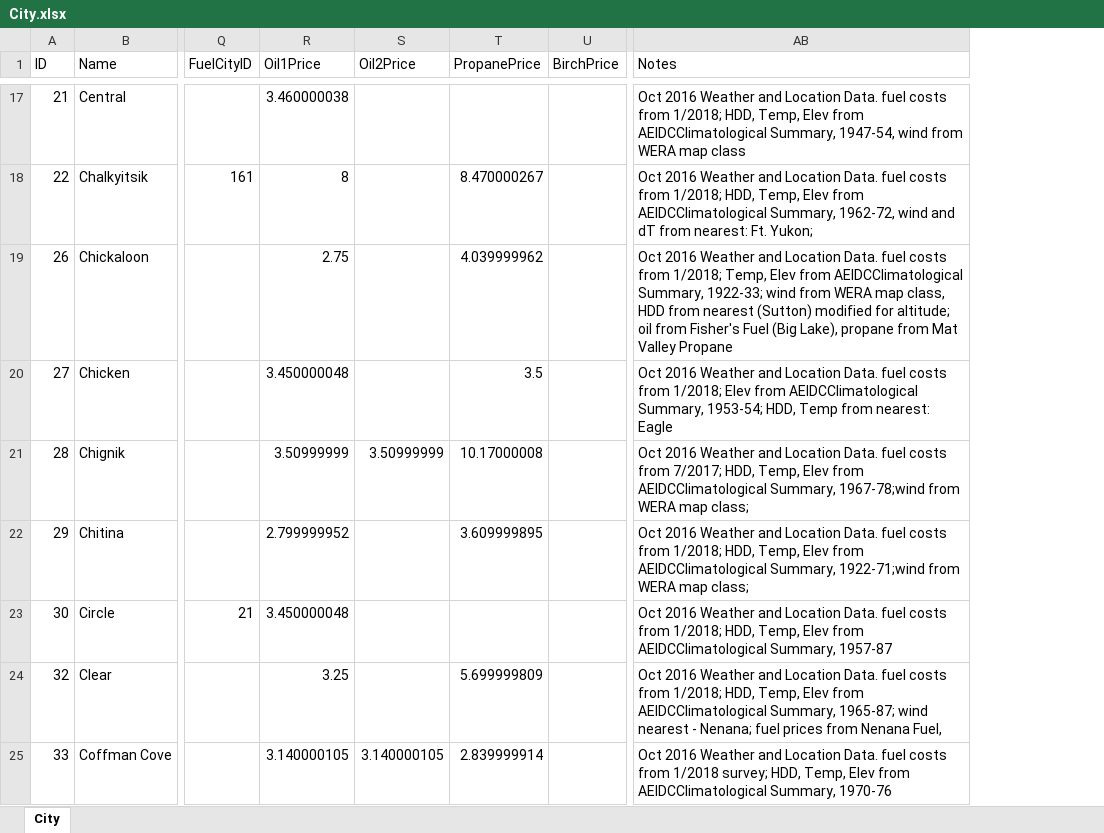
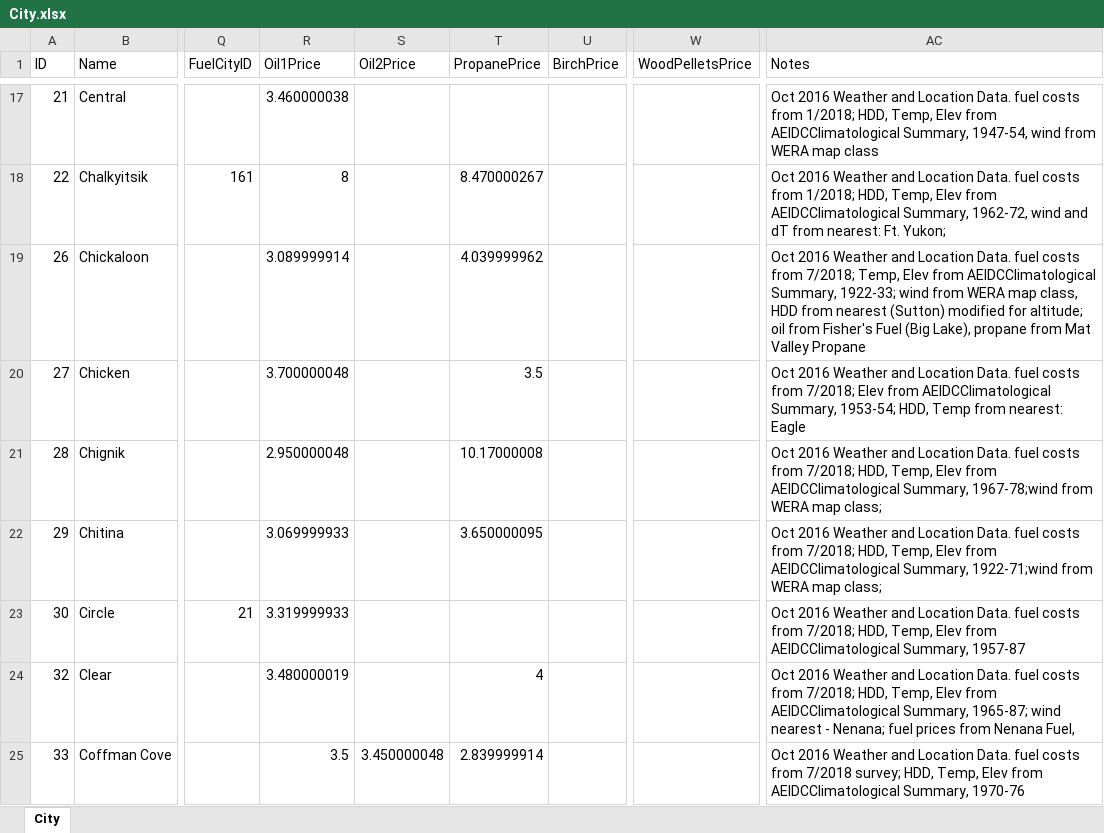
Before and after one commit to RobertLJordan/ak-energy-admin, an Excel workbook: data/city-util/raw/City.xlsx, sheet City, drawn as a sheet; only a part is shown, gaps mark what is left out; values as stored, in another font and other column widths than the file's, no borders; addresses are those after the commit; the diff covers the shown part only; the diff names each change by its address in the sheet, - before the commit and + after, or states it on an @@ line.

```diff
--- a/data/city-util/raw/City.xlsx (sheet City)
+++ b/data/city-util/raw/City.xlsx (sheet City)
+column W (WoodPelletsPrice), empty
-R19 (Oil1Price): 2.75
+R19 (Oil1Price): 3.089999914
-AC19 (Notes): …costs from 1/2018; Temp, Elev…
+AC19 (Notes): …costs from 7/2018; Temp, Elev…
-R20 (Oil1Price): 3.450000048
+R20 (Oil1Price): 3.700000048
-AC20 (Notes): …costs from 1/2018; Elev from…
+AC20 (Notes): …costs from 7/2018; Elev from…
-R21 (Oil1Price): 3.50999999
+R21 (Oil1Price): 2.950000048
-S21 (Oil2Price): 3.50999999
+S21 (Oil2Price): (empty)
-AC21 (Notes): …costs from 7/2017; HDD, Temp,…
+AC21 (Notes): …costs from 7/2018; HDD, Temp,…
-R22 (Oil1Price): 2.799999952
+R22 (Oil1Price): 3.069999933
-T22 (PropanePrice): 3.609999895
+T22 (PropanePrice): 3.650000095
-AC22 (Notes): …costs from 1/2018; HDD, Temp,…
+AC22 (Notes): …costs from 7/2018; HDD, Temp,…
-R23 (Oil1Price): 3.450000048
+R23 (Oil1Price): 3.319999933
-AC23 (Notes): …costs from 1/2018; HDD, Temp,…
+AC23 (Notes): …costs from 7/2018; HDD, Temp,…
-R24 (Oil1Price): 3.25
+R24 (Oil1Price): 3.480000019
-T24 (PropanePrice): 5.699999809
+T24 (PropanePrice): 4
-AC24 (Notes): …costs from 1/2018; HDD, Temp,…
+AC24 (Notes): …costs from 7/2018; HDD, Temp,…
-R25 (Oil1Price): 3.140000105
+R25 (Oil1Price): 3.5
-S25 (Oil2Price): 3.140000105
+S25 (Oil2Price): 3.450000048
-AC25 (Notes): …costs from 1/2018 survey; HDD,…
+AC25 (Notes): …costs from 7/2018 survey; HDD,…
```
Also changed, not shown: 537 edited cells elsewhere in this sheet, data/city-util/raw/City Utility Links.xlsx, data/city-util/raw/Misc Info.xlsx, 14 other files.
